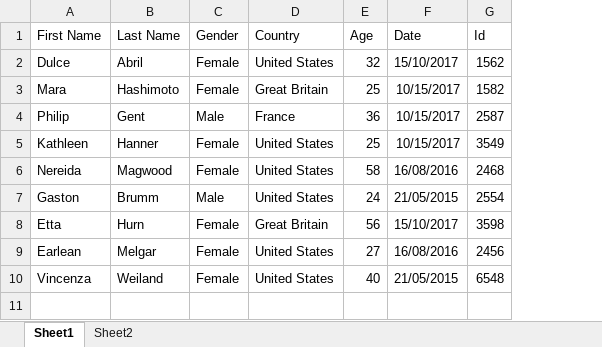
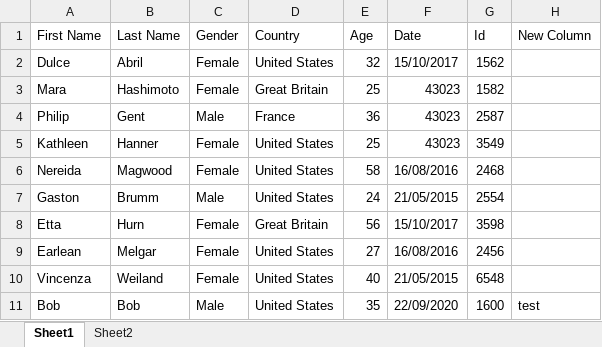
Before and after one commit to chuinga/excelErate, an Excel workbook: file-example.xlsx, sheet Sheet1, drawn as a sheet; values as stored, in another font and other column widths than the file's, no borders; the diff names each change by its address in the sheet, - before the commit and + after, or states it on an @@ line.

Commit message:
create new xlsx file

```diff
--- a/file-example.xlsx (sheet Sheet1)
+++ b/file-example.xlsx (sheet Sheet1)
+column H (New Column), empty
-F3:F5 (Date): 10/15/2017
+F3:F5 (Date): 43023
+row 11: Bob | Bob | Male | United States | 35 | 22/09/2020 | 1600 | test
```
Also changed, not shown: sheet Sheet2, 2 other files.
